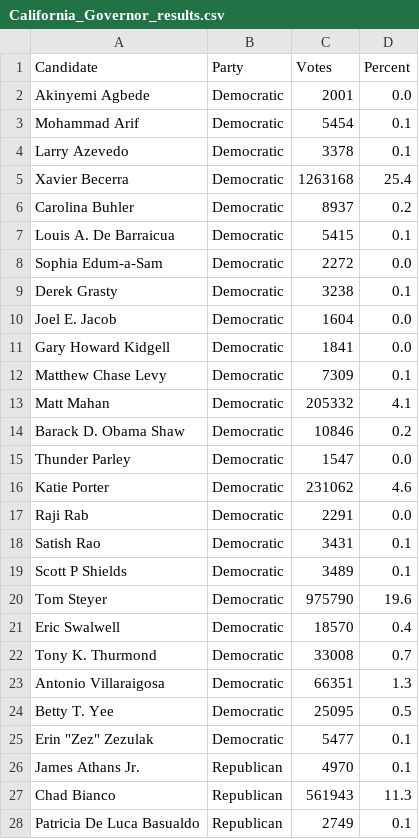
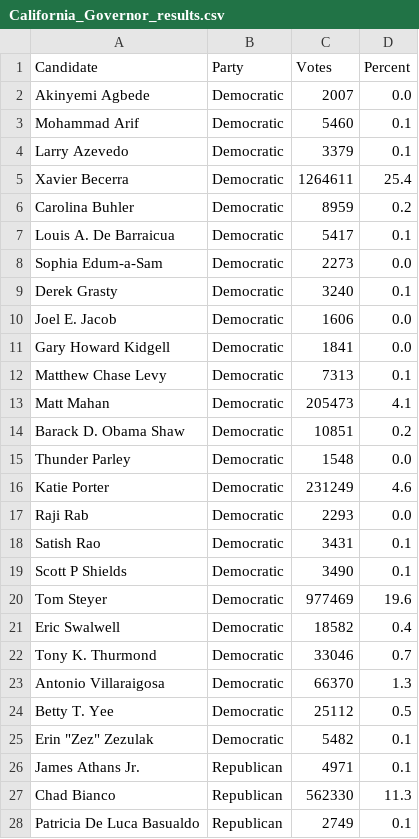
Before and after one commit to battaglir/JPR-Election-night-scraping, a CSV file: California_Governor_results.csv, drawn as a sheet; only a part is shown; the diff covers the shown part only.

```diff
--- a/California_Governor_results.csv
+++ b/California_Governor_results.csv
@@ -1,28 +1,28 @@
 Candidate,Party,Votes,Percent
-Akinyemi Agbede,Democratic,2001,0.0
-Mohammad Arif,Democratic,5454,0.1
-Larry Azevedo,Democratic,3378,0.1
-Xavier Becerra,Democratic,1263168,25.4
-Carolina Buhler,Democratic,8937,0.2
-Louis A. De Barraicua,Democratic,5415,0.1
-Sophia Edum-a-Sam,Democratic,2272,0.0
-Derek Grasty,Democratic,3238,0.1
-Joel E. Jacob,Democratic,1604,0.0
+Akinyemi Agbede,Democratic,2007,0.0
+Mohammad Arif,Democratic,5460,0.1
+Larry Azevedo,Democratic,3379,0.1
+Xavier Becerra,Democratic,1264611,25.4
+Carolina Buhler,Democratic,8959,0.2
+Louis A. De Barraicua,Democratic,5417,0.1
+Sophia Edum-a-Sam,Democratic,2273,0.0
+Derek Grasty,Democratic,3240,0.1
+Joel E. Jacob,Democratic,1606,0.0
 Gary Howard Kidgell,Democratic,1841,0.0
-Matthew Chase Levy,Democratic,7309,0.1
-Matt Mahan,Democratic,205332,4.1
-Barack D. Obama Shaw,Democratic,10846,0.2
-Thunder Parley,Democratic,1547,0.0
-Katie Porter,Democratic,231062,4.6
-Raji Rab,Democratic,2291,0.0
+Matthew Chase Levy,Democratic,7313,0.1
+Matt Mahan,Democratic,205473,4.1
+Barack D. Obama Shaw,Democratic,10851,0.2
+Thunder Parley,Democratic,1548,0.0
+Katie Porter,Democratic,231249,4.6
+Raji Rab,Democratic,2293,0.0
 Satish Rao,Democratic,3431,0.1
-Scott P Shields,Democratic,3489,0.1
-Tom Steyer,Democratic,975790,19.6
-Eric Swalwell,Democratic,18570,0.4
-Tony K. Thurmond,Democratic,33008,0.7
-Antonio Villaraigosa,Democratic,66351,1.3
-Betty T. Yee,Democratic,25095,0.5
-"Erin ""Zez"" Zezulak",Democratic,5477,0.1
-James Athans Jr.,Republican,4970,0.1
-Chad Bianco,Republican,561943,11.3
+Scott P Shields,Democratic,3490,0.1
+Tom Steyer,Democratic,977469,19.6
+Eric Swalwell,Democratic,18582,0.4
+Tony K. Thurmond,Democratic,33046,0.7
+Antonio Villaraigosa,Democratic,66370,1.3
+Betty T. Yee,Democratic,25112,0.5
+"Erin ""Zez"" Zezulak",Democratic,5482,0.1
+James Athans Jr.,Republican,4971,0.1
+Chad Bianco,Republican,562330,11.3
 Patricia De Luca Basualdo,Republican,2749,0.1
```
Also changed, not shown: 24 edited cells elsewhere in this file, California_Lieutenant_Governor_results.csv, California_Secretary_of_State_results.csv, 10 other files.
